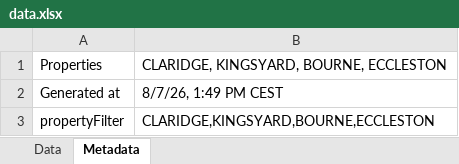
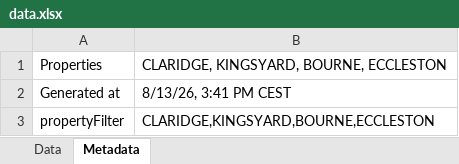
Before and after one commit to nataliagmfz/grosvenor-tracker-strategy, an Excel workbook: data.xlsx, sheet Metadata, drawn as a sheet; values as stored, in another font and other column widths than the file's, no borders; the diff names each change by its address in the sheet, - before the commit and + after, or states it on an @@ line.

```diff
--- a/data.xlsx (sheet Metadata)
+++ b/data.xlsx (sheet Metadata)
-B2: 8/7/26, 1:49 PM CEST
+B2: 8/13/26, 3:41 PM CEST
```
Also changed, not shown: sheet Data.
